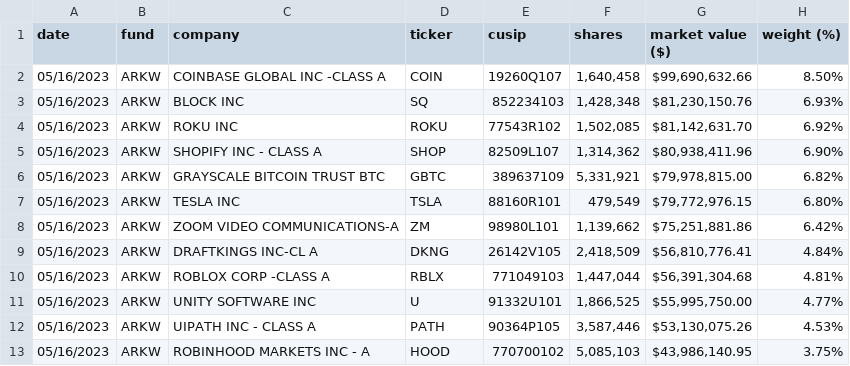
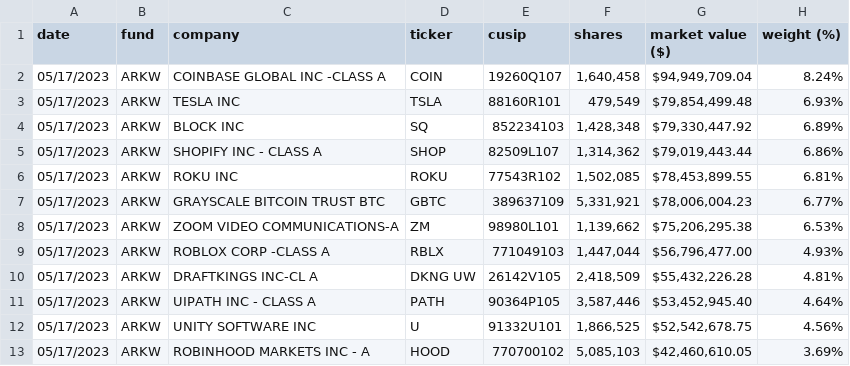
Before and after one commit to tigger0jk/ark-invest-scraper, a CSV file: holdings/ARK_NEXT_GENERATION_INTERNET_ETF_ARKW_HOLDINGS.csv, drawn as a sheet; only a part is shown; the diff covers the shown part only.

```diff
--- a/holdings/ARK_NEXT_GENERATION_INTERNET_ETF_ARKW_HOLDINGS.csv
+++ b/holdings/ARK_NEXT_GENERATION_INTERNET_ETF_ARKW_HOLDINGS.csv
@@ -1,13 +1,13 @@
 date,fund,company,ticker,cusip,shares,market  value  ($),weight  (%)
-05/16/2023,ARKW,COINBASE  GLOBAL  INC  -CLASS  A,COIN,19260Q107,"1,640,458","$99,690,632.66",8.50%
-05/16/2023,ARKW,BLOCK  INC,SQ,852234103,"1,428,348","$81,230,150.76",6.93%
-05/16/2023,ARKW,ROKU  INC,ROKU,77543R102,"1,502,085","$81,142,631.70",6.92%
-05/16/2023,ARKW,SHOPIFY  INC  -  CLASS  A,SHOP,82509L107,"1,314,362","$80,938,411.96",6.90%
-05/16/2023,ARKW,GRAYSCALE  BITCOIN  TRUST  BTC,GBTC,389637109,"5,331,921","$79,978,815.00",6.82%
-05/16/2023,ARKW,TESLA  INC,TSLA,88160R101,"479,549","$79,772,976.15",6.80%
-05/16/2023,ARKW,ZOOM  VIDEO  COMMUNICATIONS-A,ZM,98980L101,"1,139,662","$75,251,881.86",6.42%
-05/16/2023,ARKW,DRAFTKINGS  INC-CL  A,DKNG,26142V105,"2,418,509","$56,810,776.41",4.84%
-05/16/2023,ARKW,ROBLOX  CORP  -CLASS  A,RBLX,771049103,"1,447,044","$56,391,304.68",4.81%
-05/16/2023,ARKW,UNITY  SOFTWARE  INC,U,91332U101,"1,866,525","$55,995,750.00",4.77%
-05/16/2023,ARKW,UIPATH  INC  -  CLASS  A,PATH,90364P105,"3,587,446","$53,130,075.26",4.53%
-05/16/2023,ARKW,ROBINHOOD  MARKETS  INC  -  A,HOOD,770700102,"5,085,103","$43,986,140.95",3.75%
+05/17/2023,ARKW,COINBASE  GLOBAL  INC  -CLASS  A,COIN,19260Q107,"1,640,458","$94,949,709.04",8.24%
+05/17/2023,ARKW,TESLA  INC,TSLA,88160R101,"479,549","$79,854,499.48",6.93%
+05/17/2023,ARKW,BLOCK  INC,SQ,852234103,"1,428,348","$79,330,447.92",6.89%
+05/17/2023,ARKW,SHOPIFY  INC  -  CLASS  A,SHOP,82509L107,"1,314,362","$79,019,443.44",6.86%
+05/17/2023,ARKW,ROKU  INC,ROKU,77543R102,"1,502,085","$78,453,899.55",6.81%
+05/17/2023,ARKW,GRAYSCALE  BITCOIN  TRUST  BTC,GBTC,389637109,"5,331,921","$78,006,004.23",6.77%
+05/17/2023,ARKW,ZOOM  VIDEO  COMMUNICATIONS-A,ZM,98980L101,"1,139,662","$75,206,295.38",6.53%
+05/17/2023,ARKW,ROBLOX  CORP  -CLASS  A,RBLX,771049103,"1,447,044","$56,796,477.00",4.93%
+05/17/2023,ARKW,DRAFTKINGS  INC-CL  A,DKNG  UW,26142V105,"2,418,509","$55,432,226.28",4.81%
+05/17/2023,ARKW,UIPATH  INC  -  CLASS  A,PATH,90364P105,"3,587,446","$53,452,945.40",4.64%
+05/17/2023,ARKW,UNITY  SOFTWARE  INC,U,91332U101,"1,866,525","$52,542,678.75",4.56%
+05/17/2023,ARKW,ROBINHOOD  MARKETS  INC  -  A,HOOD,770700102,"5,085,103","$42,460,610.05",3.69%
```
Also changed, not shown: 3 added rows, 3 removed rows and 40 edited cells elsewhere in this file, holdings/ARK_AUTONOMOUS_TECH._&_ROBOTICS_ETF_ARKQ_HOLDINGS.csv, holdings/ARK_FINTECH_INNOVATION_ETF_ARKF_HOLDINGS.csv, 6 other files.
